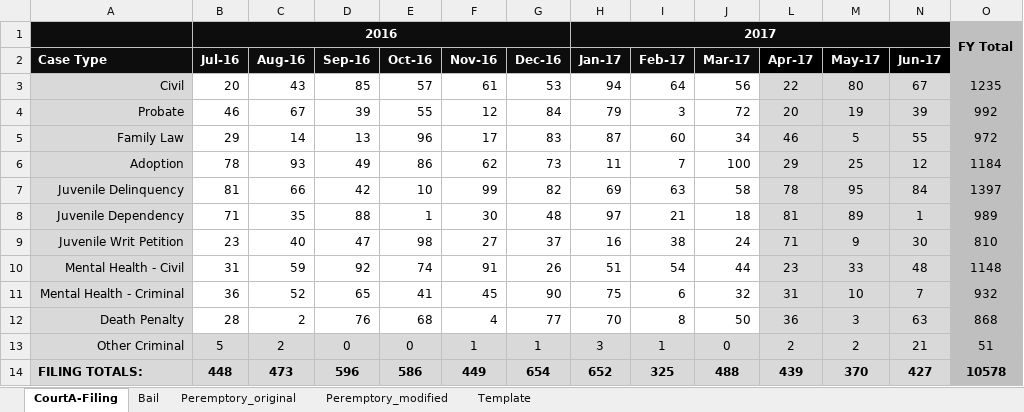
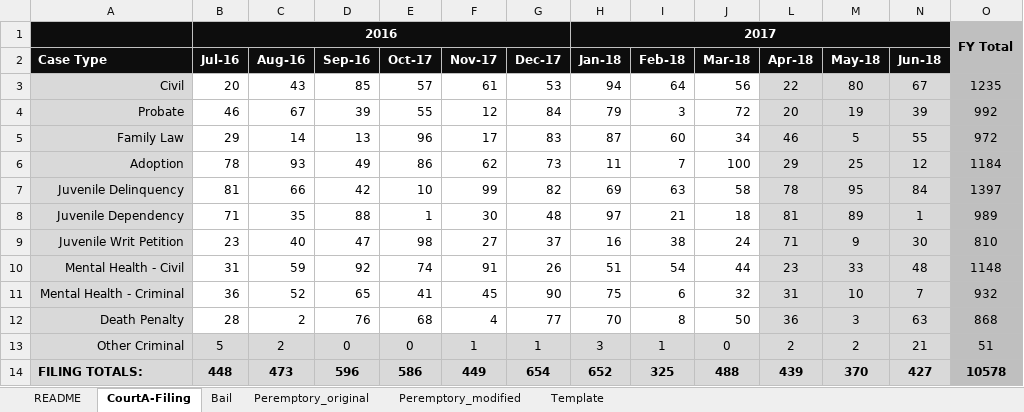
Before and after one commit to saveth/R-Workshop, an Excel workbook: data/MockData.xlsx, sheet CourtA-Filing, drawn as a sheet; values as stored, in another font and other column widths than the file's, no borders; the diff names each change by its address in the sheet, - before the commit and + after, or states it on an @@ line.

```diff
--- a/data/MockData.xlsx (sheet CourtA-Filing)
+++ b/data/MockData.xlsx (sheet CourtA-Filing)
+sheet tab: README
-E2: Oct-16
+E2: Oct-17
-F2: Nov-16
+F2: Nov-17
-G2: Dec-16
+G2: Dec-17
-H2: Jan-17
+H2: Jan-18
-I2: Feb-17
+I2: Feb-18
-J2: Mar-17
+J2: Mar-18
-L2: Apr-17
+L2: Apr-18
-M2: May-17
+M2: May-18
-N2: Jun-17
+N2: Jun-18
```
Also changed, not shown: sheet Peremptory_modified, sheet Bail, hidden cells.
